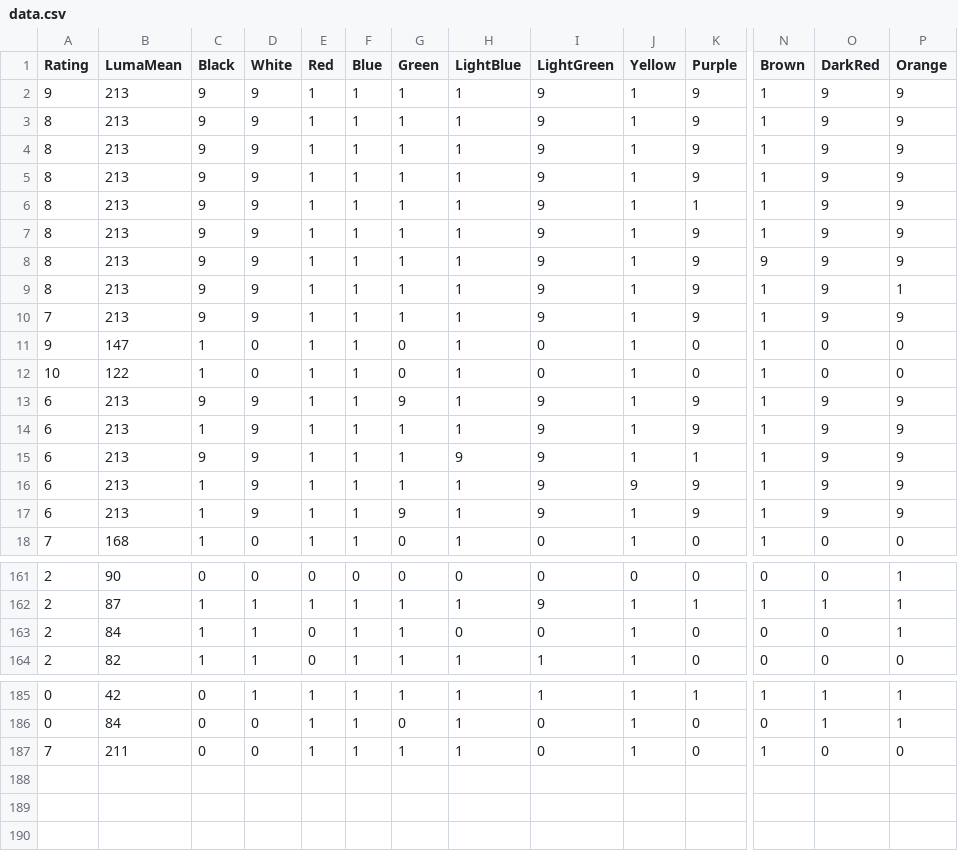
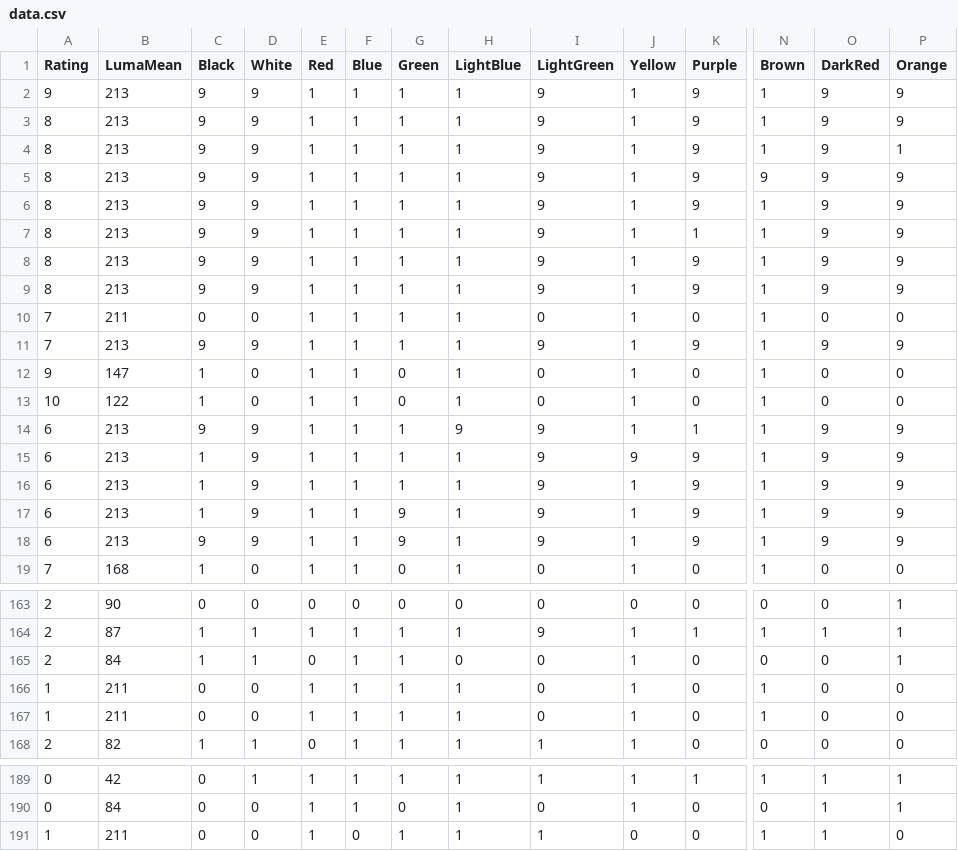
Before and after one commit to CastIehard/Image-2-Art, a CSV file: data.csv, drawn as a sheet; only a part is shown, gaps mark what is left out; addresses are those after the commit; rows hold the shown columns only; the diff covers the shown part only; the diff names each change by its address in the sheet, - before the commit and + after, or states it on an @@ line.

```diff
--- a/data.csv
+++ b/data.csv
@@ row 9 moved to row 4: 8 @@
@@ row 8 moved to row 5: 8 @@
@@ row 4 moved to row 9: 8 @@
+row 10: 7 | 211 | 0 | 0 | 1 | 1 | 1 | 1 | 0 | 1 | 0 | 1 | 0 | 0
@@ row 14 moved to row 16: 6 @@
@@ row 13 moved to row 18: 6 @@
+row 166: 1 | 211 | 0 | 0 | 1 | 1 | 1 | 1 | 0 | 1 | 0 | 1 | 0 | 0
+row 167: 1 | 211 | 0 | 0 | 1 | 1 | 1 | 1 | 0 | 1 | 0 | 1 | 0 | 0
-A191 (Rating): 7
+A191 (Rating): 1
-F191 (Blue): 1
+F191 (Blue): 0
-I191 (LightGreen): 0
+I191 (LightGreen): 1
-J191 (Yellow): 1
+J191 (Yellow): 0
-O191 (DarkRed): 0
+O191 (DarkRed): 1
```
Also changed, not shown: 1 added row and 16 moved rows elsewhere in this file, 2 other files.
